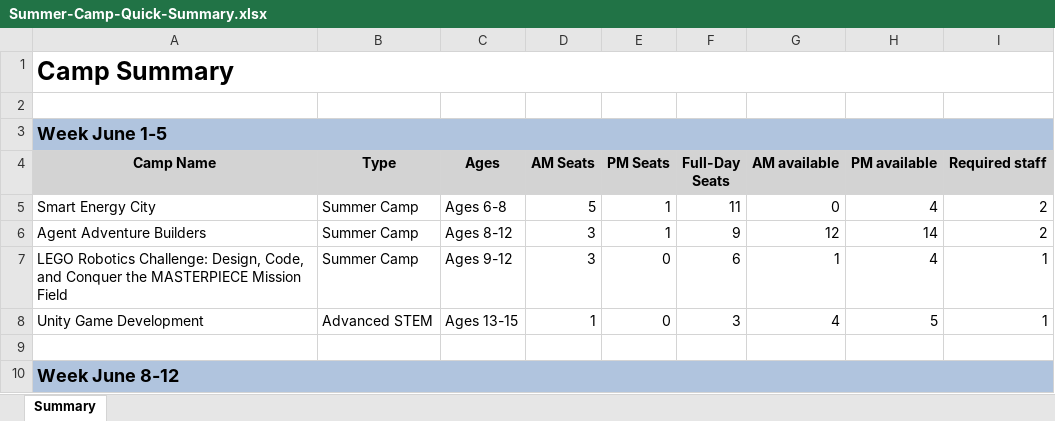
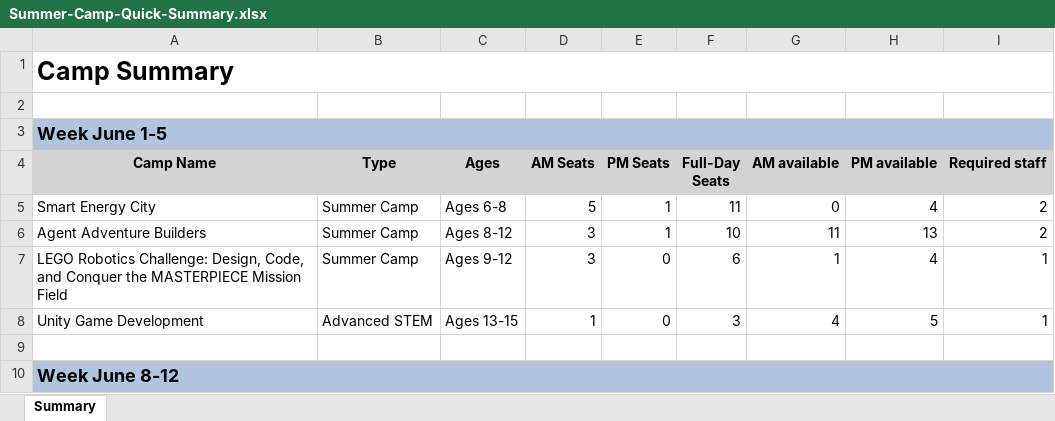
Before and after one commit to blueridgeboost/blueridgeboost.github.io, an Excel workbook: Summer-Camp-Quick-Summary.xlsx, sheet Summary, drawn as a sheet; only a part is shown; values as stored, in another font and other column widths than the file's, no borders; the diff names each change by its address in the sheet, - before the commit and + after, or states it on an @@ line.

```diff
--- a/Summer-Camp-Quick-Summary.xlsx (sheet Summary)
+++ b/Summer-Camp-Quick-Summary.xlsx (sheet Summary)
-F6 (Full-Day Seats): 9
+F6 (Full-Day Seats): 10
-G6 (AM available): 12
+G6 (AM available): 11
-H6 (PM available): 14
+H6 (PM available): 13
```
Also changed, not shown: 54 other files.
